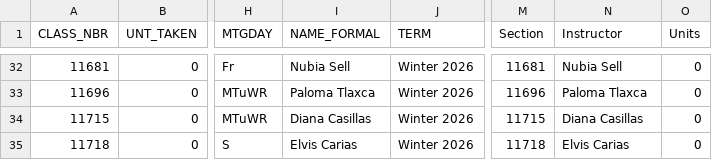
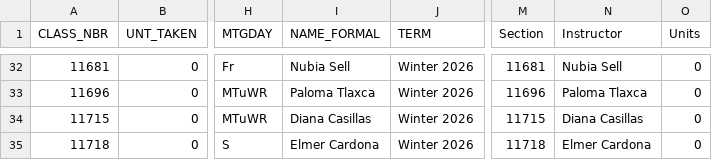
Before and after one commit to West-Los-Angeles-College/ztc, a CSV file: ztc_live.csv, drawn as a sheet; only a part is shown, gaps mark what is left out; the diff covers the shown part only; the diff names each change by its address in the sheet, - before the commit and + after, or states it on an @@ line.

Commit message:
Daily Commit -- 2026-01-08

```diff
--- a/ztc_live.csv
+++ b/ztc_live.csv
-I35 (NAME_FORMAL): Elvis Carias
+I35 (NAME_FORMAL): Elmer Cardona
-N35 (Instructor): Elvis Carias
+N35 (Instructor): Elmer Cardona
```
Also changed, not shown: 4 added rows and 10 edited cells elsewhere in this file.
